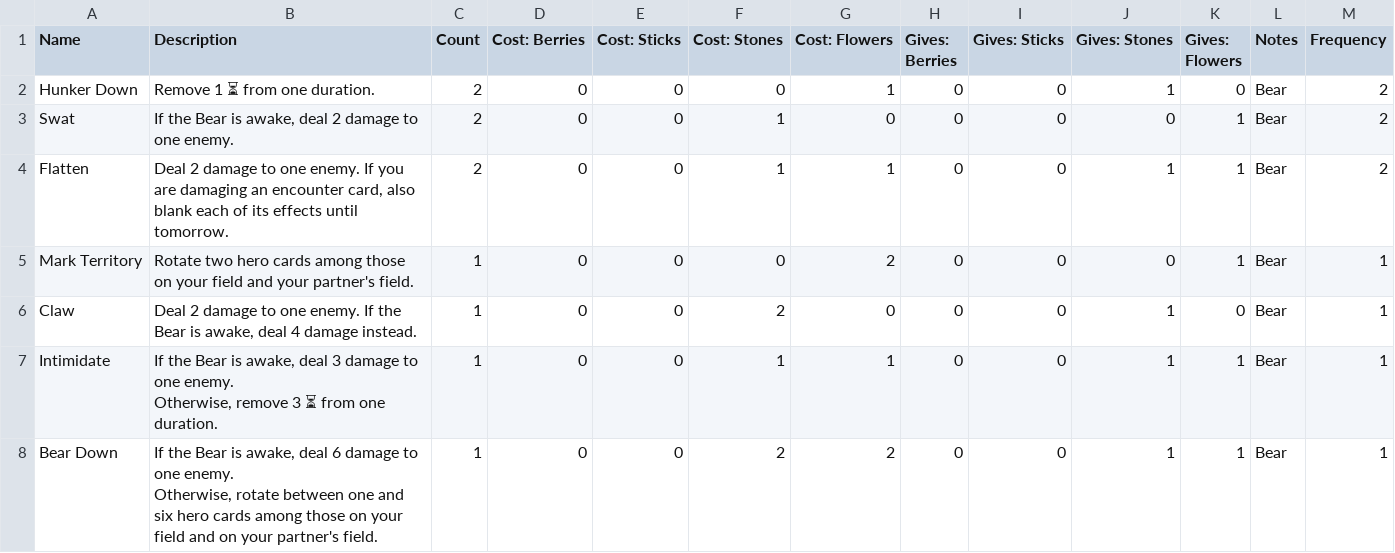
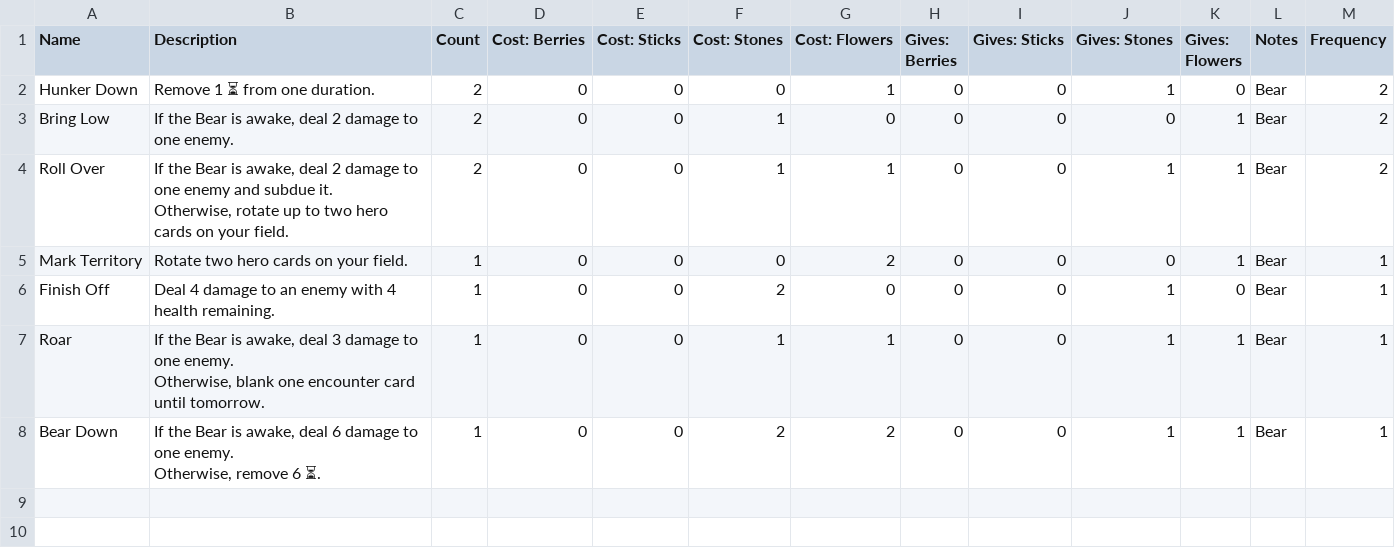
Before and after one commit to tylorlilley/UnlikelyHeroesCardGenerator, a CSV file: data/source/Bear - Cards.csv, drawn as a sheet.

```diff
--- a/data/source/Bear - Cards.csv
+++ b/data/source/Bear - Cards.csv
@@ -2,9 +2,10 @@ Name,Description,Count,Cost: Berries,Cost: Sticks,Cost: Stones,Cost: Flowers,Giv
 Hunker Down,Remove 1 ⏳ from one duration.,2,0,0,0,1,0,0,1,0,Bear,2
-Swat,"If the Bear is awake, deal 2 damage to one enemy.",2,0,0,1,0,0,0,0,1,Bear,2
-Flatten,"Deal 2 damage to one enemy. If you are damaging an encounter card, also blank each of its effects until tomorrow.",2,0,0,1,1,0,0,1,1,Bear,2
-Mark Territory,Rotate two hero cards among those on your field and your partner's field.,1,0,0,0,2,0,0,0,1,Bear,1
-Claw,"Deal 2 damage to one enemy. If the Bear is awake, deal 4 damage instead.",1,0,0,2,0,0,0,1,0,Bear,1
-Intimidate,"If the Bear is awake, deal 3 damage to one enemy.
-Otherwise, remove 3 ⏳ from one duration.",1,0,0,1,1,0,0,1,1,Bear,1
-Bear Down,"If the Bear is awake, deal 6 damage to one enemy.
-Otherwise, rotate between one and six hero cards among those on your field and on your partner's field.",1,0,0,2,2,0,0,1,1,Bear,1
+Bring Low,"If the Bear is awake, deal 2 damage to one enemy.",2,0,0,1,0,0,0,0,1,Bear,2
+Roll Over,"If the Bear is awake, deal 2 damage to one enemy and subdue it.
+Otherwise, rotate up to two hero cards on your field.",2,0,0,1,1,0,0,1,1,Bear,2
+Mark Territory,Rotate two hero cards on your field.,1,0,0,0,2,0,0,0,1,Bear,1
+Finish Off,Deal 4 damage to an enemy with 4 health remaining.,1,0,0,2,0,0,0,1,0,Bear,1
+Roar,"If the Bear is awake, deal 3 damage to one enemy.
+Otherwise, blank one encounter card until tomorrow.",1,0,0,1,1,0,0,1,1,Bear,1
+Bear Down,"If the Bear is awake, deal 6 damage to one enemy.
+Otherwise, remove 6 ⏳.",1,0,0,2,2,0,0,1,1,Bear,1
```
Also changed, not shown: data/source/Deer - Cards.csv, data/source/Gardener - Sheet.csv, 17 other files.
